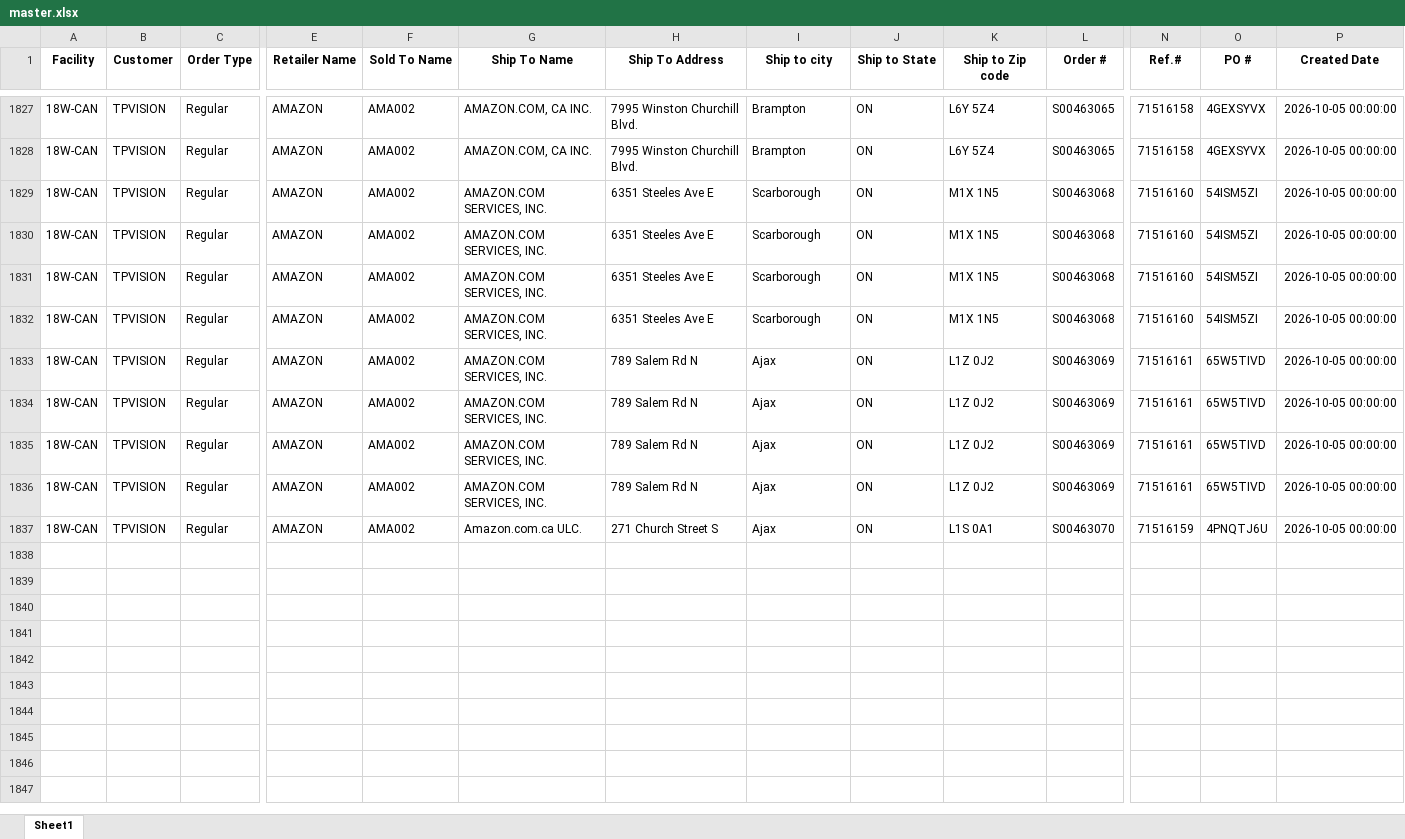
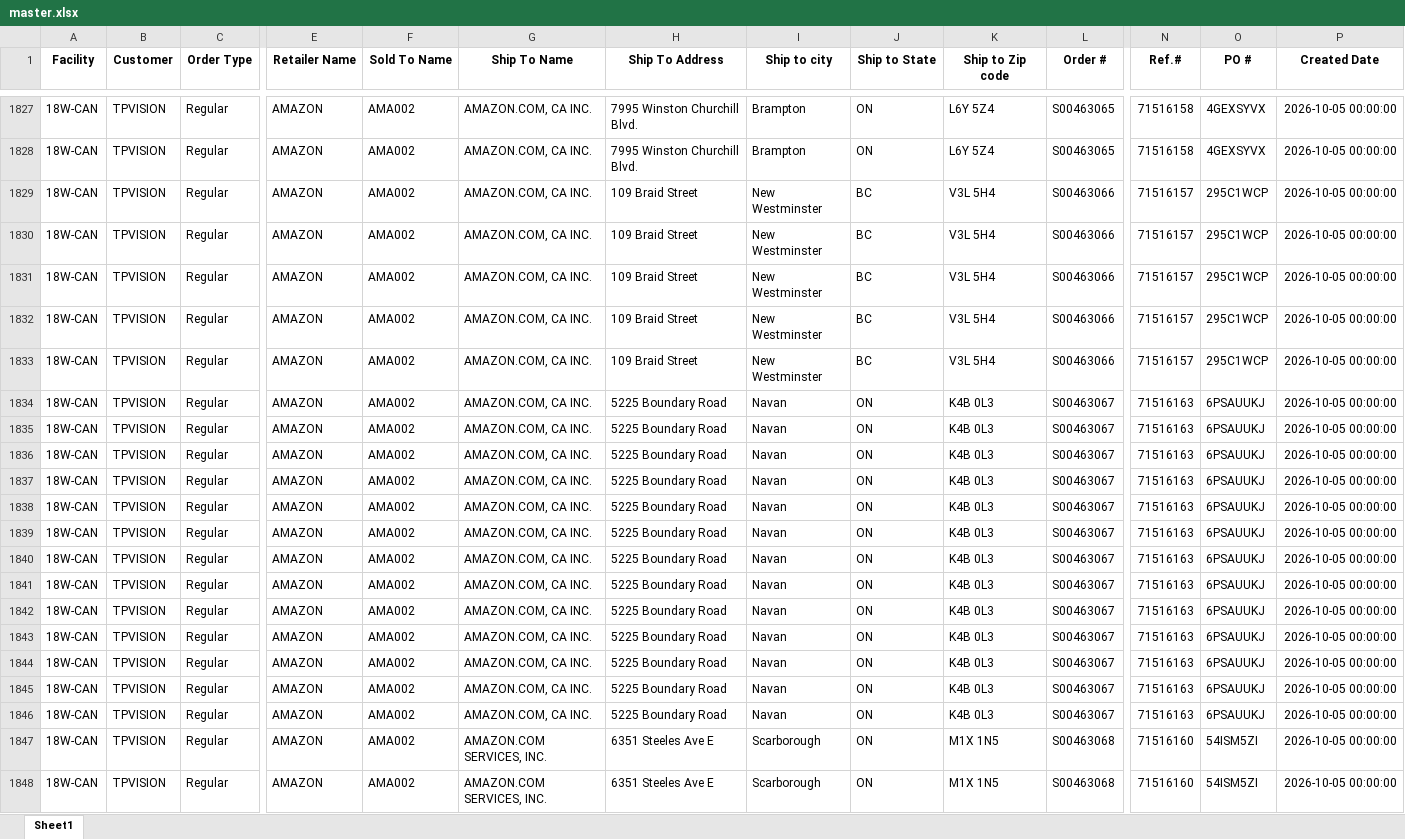
Before and after one commit to raymondli18w/flask-report-app2, an Excel workbook: master.xlsx, sheet Sheet1, drawn as a sheet; only a part is shown, gaps mark what is left out; the shorter side is filled out with more unchanged rows; values as stored, in another font and other column widths than the file's, no borders; rows hold the shown columns only; the diff names each change by its address in the sheet, - before the commit and + after, or states it on an @@ line.

Commit message:
Auto-update: 2026-10-15 14:21

```diff
--- a/master.xlsx (sheet Sheet1)
+++ b/master.xlsx (sheet Sheet1)
+row 1829: 18W-CAN | TPVISION | Regular | AMAZON | AMA002 | AMAZON.COM, CA INC. | 109 Braid Street | New Westminster | BC | V3L 5H4 | S00463066 | 71516157 | 295C1WCP | 2026-10-05 00:00:00
+row 1830: 18W-CAN | TPVISION | Regular | AMAZON | AMA002 | AMAZON.COM, CA INC. | 109 Braid Street | New Westminster | BC | V3L 5H4 | S00463066 | 71516157 | 295C1WCP | 2026-10-05 00:00:00
+row 1831: 18W-CAN | TPVISION | Regular | AMAZON | AMA002 | AMAZON.COM, CA INC. | 109 Braid Street | New Westminster | BC | V3L 5H4 | S00463066 | 71516157 | 295C1WCP | 2026-10-05 00:00:00
+row 1832: 18W-CAN | TPVISION | Regular | AMAZON | AMA002 | AMAZON.COM, CA INC. | 109 Braid Street | New Westminster | BC | V3L 5H4 | S00463066 | 71516157 | 295C1WCP | 2026-10-05 00:00:00
+row 1833: 18W-CAN | TPVISION | Regular | AMAZON | AMA002 | AMAZON.COM, CA INC. | 109 Braid Street | New Westminster | BC | V3L 5H4 | S00463066 | 71516157 | 295C1WCP | 2026-10-05 00:00:00
+row 1834: 18W-CAN | TPVISION | Regular | AMAZON | AMA002 | AMAZON.COM, CA INC. | 5225 Boundary Road | Navan | ON | K4B 0L3 | S00463067 | 71516163 | 6PSAUUKJ | 2026-10-05 00:00:00
+row 1835: 18W-CAN | TPVISION | Regular | AMAZON | AMA002 | AMAZON.COM, CA INC. | 5225 Boundary Road | Navan | ON | K4B 0L3 | S00463067 | 71516163 | 6PSAUUKJ | 2026-10-05 00:00:00
+row 1836: 18W-CAN | TPVISION | Regular | AMAZON | AMA002 | AMAZON.COM, CA INC. | 5225 Boundary Road | Navan | ON | K4B 0L3 | S00463067 | 71516163 | 6PSAUUKJ | 2026-10-05 00:00:00
+row 1837: 18W-CAN | TPVISION | Regular | AMAZON | AMA002 | AMAZON.COM, CA INC. | 5225 Boundary Road | Navan | ON | K4B 0L3 | S00463067 | 71516163 | 6PSAUUKJ | 2026-10-05 00:00:00
+row 1838: 18W-CAN | TPVISION | Regular | AMAZON | AMA002 | AMAZON.COM, CA INC. | 5225 Boundary Road | Navan | ON | K4B 0L3 | S00463067 | 71516163 | 6PSAUUKJ | 2026-10-05 00:00:00
+row 1839: 18W-CAN | TPVISION | Regular | AMAZON | AMA002 | AMAZON.COM, CA INC. | 5225 Boundary Road | Navan | ON | K4B 0L3 | S00463067 | 71516163 | 6PSAUUKJ | 2026-10-05 00:00:00
+row 1840: 18W-CAN | TPVISION | Regular | AMAZON | AMA002 | AMAZON.COM, CA INC. | 5225 Boundary Road | Navan | ON | K4B 0L3 | S00463067 | 71516163 | 6PSAUUKJ | 2026-10-05 00:00:00
+row 1841: 18W-CAN | TPVISION | Regular | AMAZON | AMA002 | AMAZON.COM, CA INC. | 5225 Boundary Road | Navan | ON | K4B 0L3 | S00463067 | 71516163 | 6PSAUUKJ | 2026-10-05 00:00:00
+row 1842: 18W-CAN | TPVISION | Regular | AMAZON | AMA002 | AMAZON.COM, CA INC. | 5225 Boundary Road | Navan | ON | K4B 0L3 | S00463067 | 71516163 | 6PSAUUKJ | 2026-10-05 00:00:00
+row 1843: 18W-CAN | TPVISION | Regular | AMAZON | AMA002 | AMAZON.COM, CA INC. | 5225 Boundary Road | Navan | ON | K4B 0L3 | S00463067 | 71516163 | 6PSAUUKJ | 2026-10-05 00:00:00
+row 1844: 18W-CAN | TPVISION | Regular | AMAZON | AMA002 | AMAZON.COM, CA INC. | 5225 Boundary Road | Navan | ON | K4B 0L3 | S00463067 | 71516163 | 6PSAUUKJ | 2026-10-05 00:00:00
+row 1845: 18W-CAN | TPVISION | Regular | AMAZON | AMA002 | AMAZON.COM, CA INC. | 5225 Boundary Road | Navan | ON | K4B 0L3 | S00463067 | 71516163 | 6PSAUUKJ | 2026-10-05 00:00:00
+row 1846: 18W-CAN | TPVISION | Regular | AMAZON | AMA002 | AMAZON.COM, CA INC. | 5225 Boundary Road | Navan | ON | K4B 0L3 | S00463067 | 71516163 | 6PSAUUKJ | 2026-10-05 00:00:00
```
